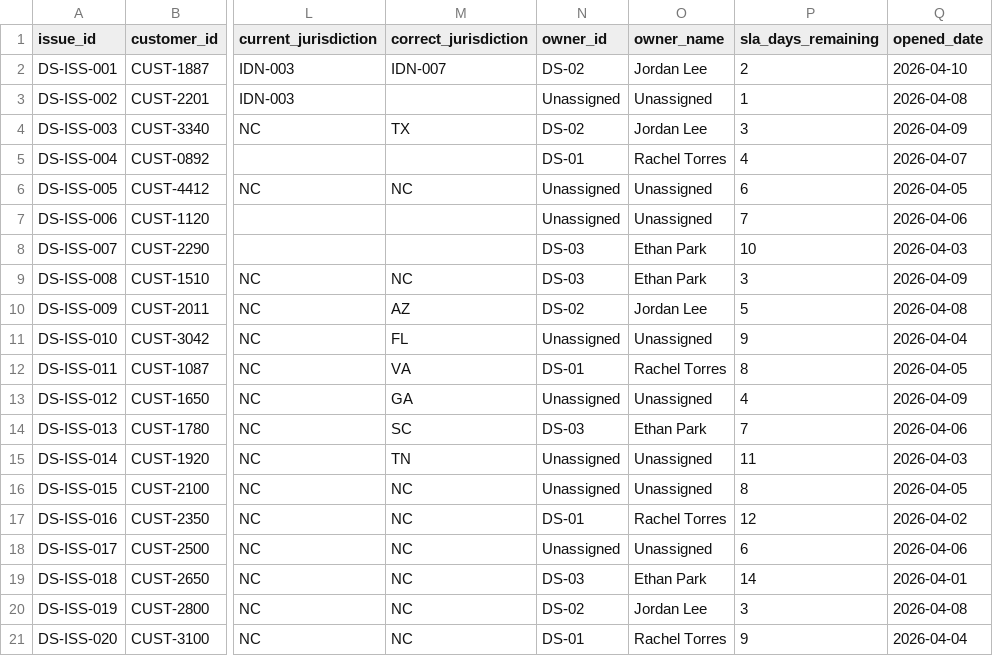
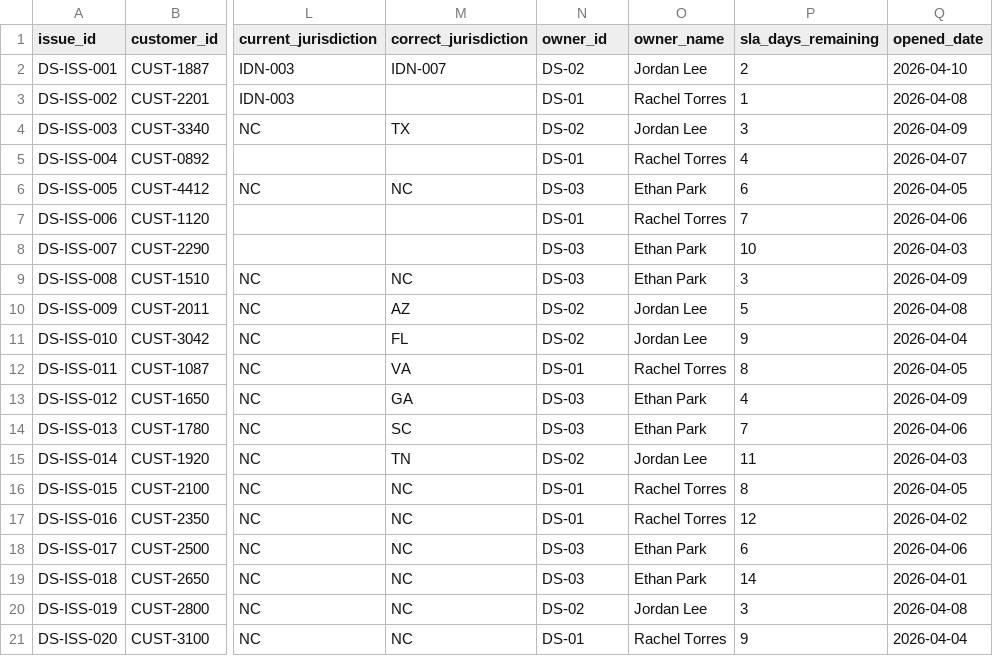
Before and after one commit to adminaffine/Bioventus-MockUp, a CSV file: backend/data/csv/data_steward_issues.csv, drawn as a sheet; only a part is shown, gaps mark what is left out; the diff names each change by its address in the sheet, - before the commit and + after, or states it on an @@ line.

```diff
--- a/backend/data/csv/data_steward_issues.csv
+++ b/backend/data/csv/data_steward_issues.csv
-N3 (owner_id): Unassigned
+N3 (owner_id): DS-01
-O3 (owner_name): Unassigned
+O3 (owner_name): Rachel Torres
-N6 (owner_id): Unassigned
+N6 (owner_id): DS-03
-O6 (owner_name): Unassigned
+O6 (owner_name): Ethan Park
-N7 (owner_id): Unassigned
+N7 (owner_id): DS-01
-O7 (owner_name): Unassigned
+O7 (owner_name): Rachel Torres
-N11 (owner_id): Unassigned
+N11 (owner_id): DS-02
-O11 (owner_name): Unassigned
+O11 (owner_name): Jordan Lee
-N13 (owner_id): Unassigned
+N13 (owner_id): DS-03
-O13 (owner_name): Unassigned
+O13 (owner_name): Ethan Park
-N15 (owner_id): Unassigned
+N15 (owner_id): DS-02
-O15 (owner_name): Unassigned
+O15 (owner_name): Jordan Lee
-N16 (owner_id): Unassigned
+N16 (owner_id): DS-01
-O16 (owner_name): Unassigned
+O16 (owner_name): Rachel Torres
-N18 (owner_id): Unassigned
+N18 (owner_id): DS-03
-O18 (owner_name): Unassigned
+O18 (owner_name): Ethan Park
```
Also changed, not shown: 28 other files.
